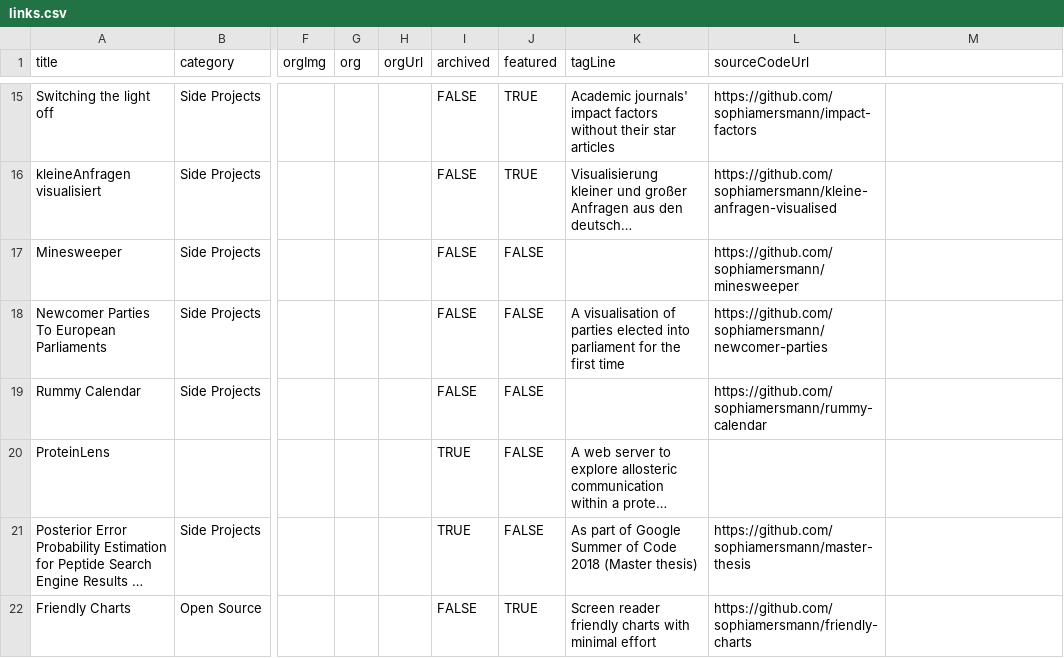
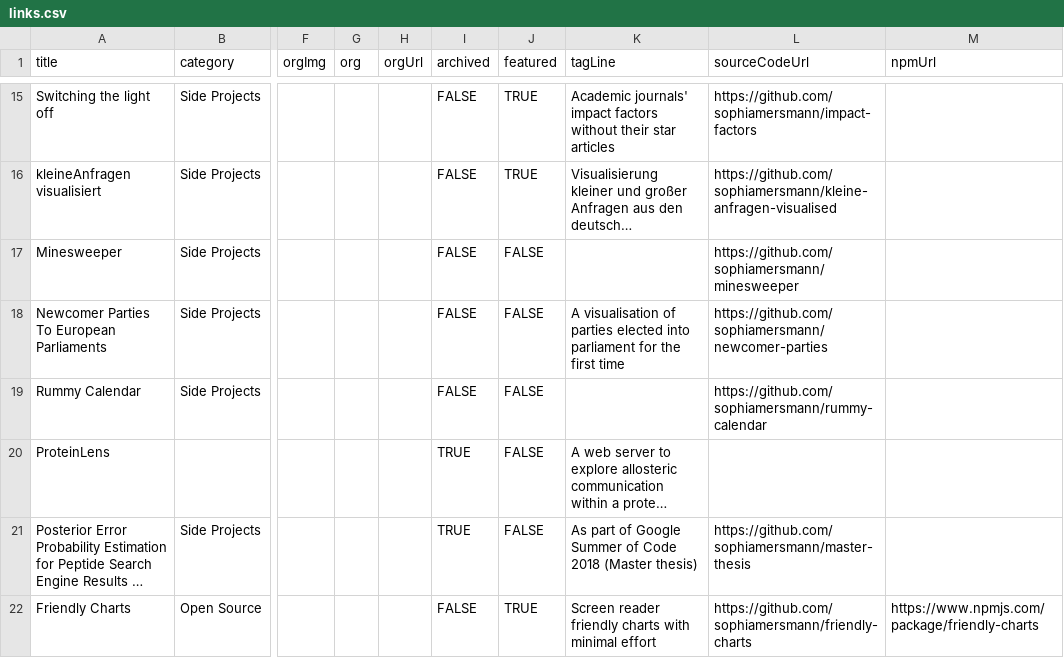
Before and after one commit to sophiamersmann/archive, a CSV file: links.csv, drawn as a sheet; only a part is shown, gaps mark what is left out; long unchanged cells end in …; the diff names each change by its address in the sheet, - before the commit and + after, or states it on an @@ line.

Commit message:
update links

```diff
--- a/links.csv
+++ b/links.csv
-M1: (empty)
+M1: npmUrl
-M22 (npmUrl): (empty)
+M22 (npmUrl): https://www.npmjs.com/package/friendly-charts
```
